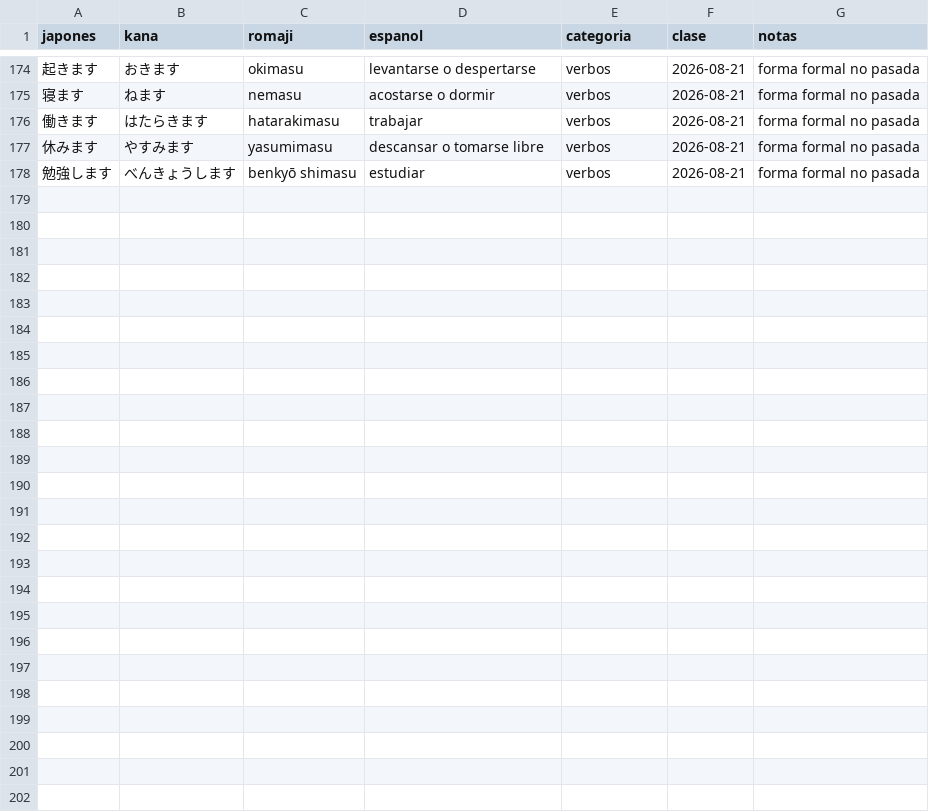
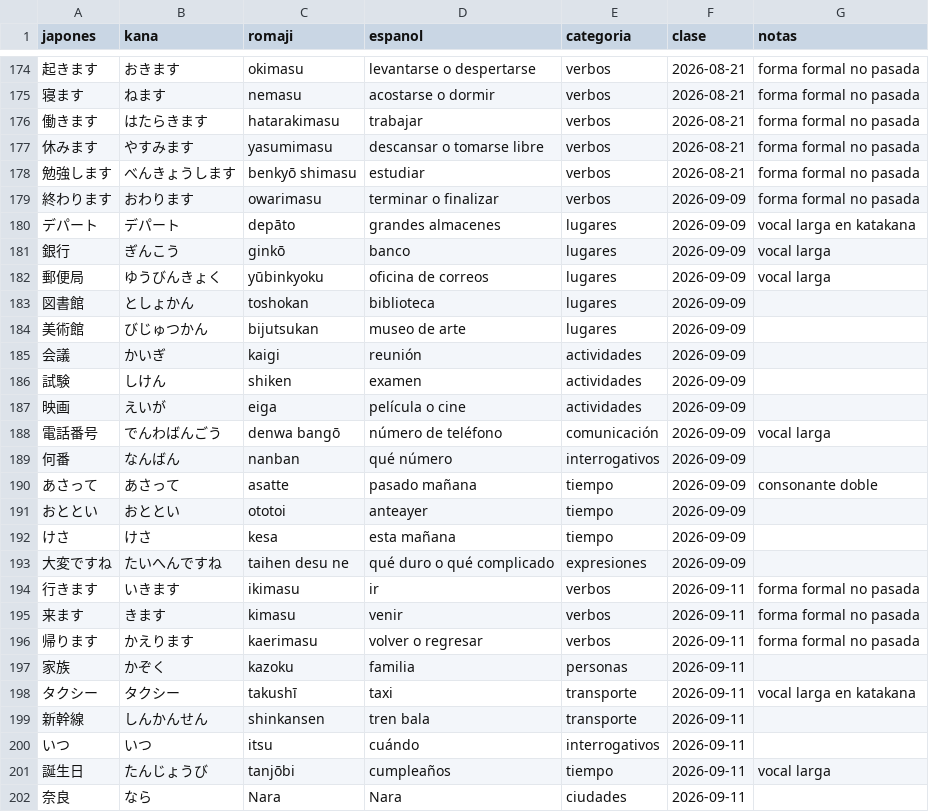
Before and after one commit to likerman/manual-japones, a CSV file: datos/vocabulario.csv, drawn as a sheet; only a part is shown, gaps mark what is left out; the diff names each change by its address in the sheet, - before the commit and + after, or states it on an @@ line.

Commit message:
Agregar clases del 9 y 11 de septiembre de 2026 (#16)

```diff
--- a/datos/vocabulario.csv
+++ b/datos/vocabulario.csv
+row 179: 終わります | おわります | owarimasu | terminar o finalizar | verbos | 2026-09-09 | forma formal no pasada
+row 180: デパート | デパート | depāto | grandes almacenes | lugares | 2026-09-09 | vocal larga en katakana
+row 181: 銀行 | ぎんこう | ginkō | banco | lugares | 2026-09-09 | vocal larga
+row 182: 郵便局 | ゆうびんきょく | yūbinkyoku | oficina de correos | lugares | 2026-09-09 | vocal larga
+row 183: 図書館 | としょかん | toshokan | biblioteca | lugares | 2026-09-09
+row 184: 美術館 | びじゅつかん | bijutsukan | museo de arte | lugares | 2026-09-09
+row 185: 会議 | かいぎ | kaigi | reunión | actividades | 2026-09-09
+row 186: 試験 | しけん | shiken | examen | actividades | 2026-09-09
+row 187: 映画 | えいが | eiga | película o cine | actividades | 2026-09-09
+row 188: 電話番号 | でんわばんごう | denwa bangō | número de teléfono | comunicación | 2026-09-09 | vocal larga
+row 189: 何番 | なんばん | nanban | qué número | interrogativos | 2026-09-09
+row 190: あさって | あさって | asatte | pasado mañana | tiempo | 2026-09-09 | consonante doble
+row 191: おととい | おととい | ototoi | anteayer | tiempo | 2026-09-09
+row 192: けさ | けさ | kesa | esta mañana | tiempo | 2026-09-09
+row 193: 大変ですね | たいへんですね | taihen desu ne | qué duro o qué complicado | expresiones | 2026-09-09
+row 194: 行きます | いきます | ikimasu | ir | verbos | 2026-09-11 | forma formal no pasada
+row 195: 来ます | きます | kimasu | venir | verbos | 2026-09-11 | forma formal no pasada
+row 196: 帰ります | かえります | kaerimasu | volver o regresar | verbos | 2026-09-11 | forma formal no pasada
+row 197: 家族 | かぞく | kazoku | familia | personas | 2026-09-11
+row 198: タクシー | タクシー | takushī | taxi | transporte | 2026-09-11 | vocal larga en katakana
+row 199: 新幹線 | しんかんせん | shinkansen | tren bala | transporte | 2026-09-11
+row 200: いつ | いつ | itsu | cuándo | interrogativos | 2026-09-11
+row 201: 誕生日 | たんじょうび | tanjōbi | cumpleaños | tiempo | 2026-09-11 | vocal larga
+row 202: 奈良 | なら | Nara | Nara | ciudades | 2026-09-11
```
Also changed, not shown: 10 other files.
